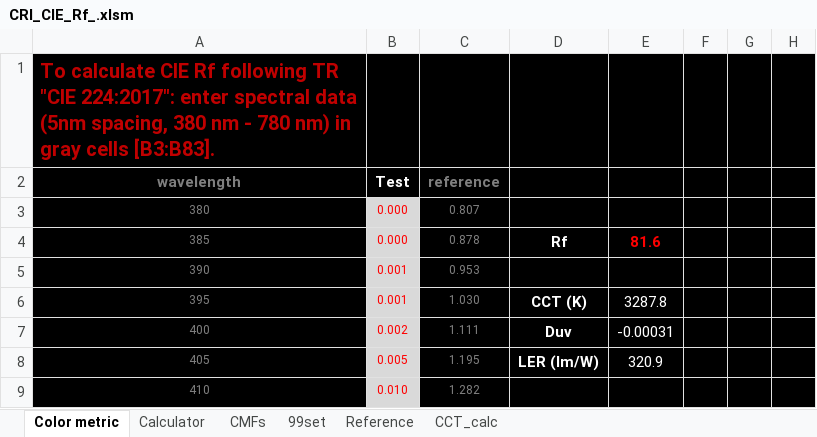
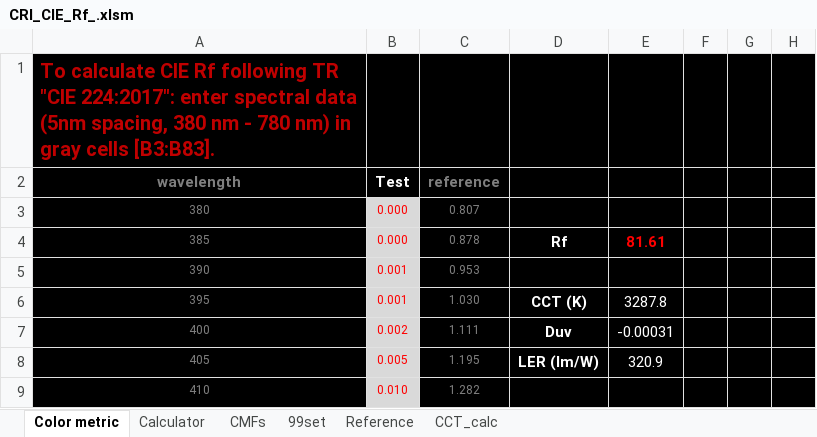
Before and after one commit to ksmet1977/CRI_CIE_Rf_2017, an Excel workbook: CRI_CIE_Rf_.xlsm, sheet Color metric, drawn as a sheet; only a part is shown; values as stored, in another font and other column widths than the file's, no borders; charts and pictures not drawn; the diff names each change by its address in the sheet, - before the commit and + after, or states it on an @@ line.

```diff
--- a/CRI_CIE_Rf_.xlsm (sheet Color metric)
+++ b/CRI_CIE_Rf_.xlsm (sheet Color metric)
-E4: 81.6
+E4: 81.61
```
Also changed, not shown: sheet Calculator, charts or pictures, 1 other file.
